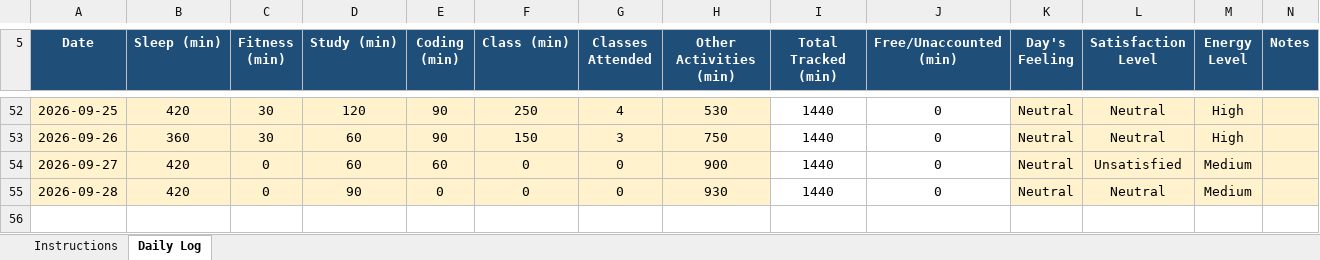
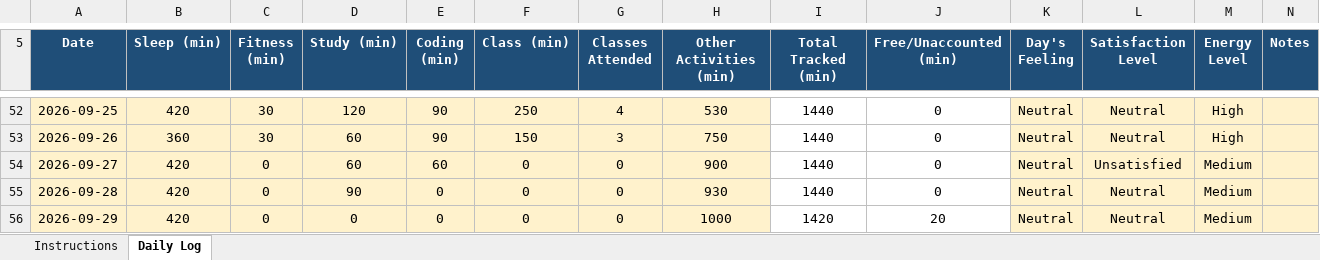
Before and after one commit to Ajaj0000/cap776, an Excel workbook: 12600500.xlsx, sheet Daily Log, drawn as a sheet; only a part is shown, gaps mark what is left out; values as stored, in another font and other column widths than the file's, no borders; conditional formats not drawn; the diff names each change by its address in the sheet, - before the commit and + after, or states it on an @@ line.

Commit message:
29-sep-2026

```diff
--- a/12600500.xlsx (sheet Daily Log)
+++ b/12600500.xlsx (sheet Daily Log)
+row 56: 2026-09-29 | 420 | 0 | 0 | 0 | 0 | 0 | 1000 | 1420 | 20 | Neutral | Neutral | Medium
```
